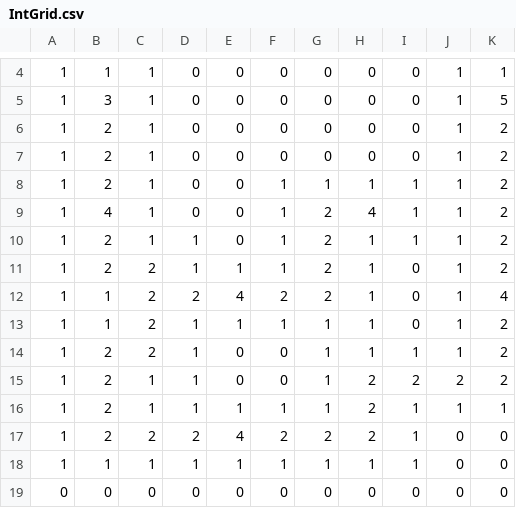
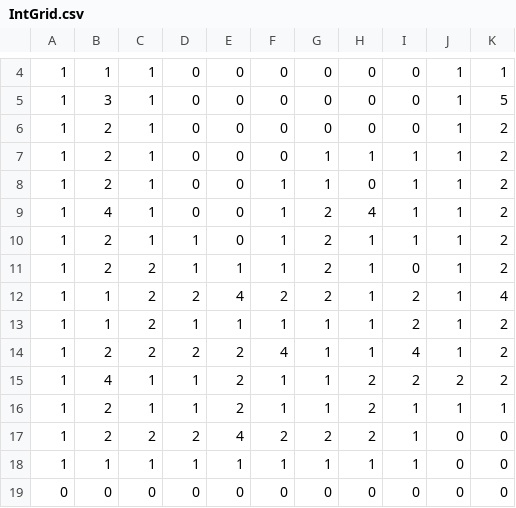
Before and after one commit to lavaeater/buoyant, a CSV file: assets/ldtk/shafts/simplified/Level_0/IntGrid.csv, drawn as a sheet; only a part is shown, gaps mark what is left out; the diff names each change by its address in the sheet, - before the commit and + after, or states it on an @@ line.

Commit message:
Updated level with some false tunnels etc. Next is audio, then the game is actually done

```diff
--- a/assets/ldtk/shafts/simplified/Level_0/IntGrid.csv
+++ b/assets/ldtk/shafts/simplified/Level_0/IntGrid.csv
-G7: 0
+G7: 1
-H7: 0
+H7: 1
-I7: 0
+I7: 1
-H8: 1
+H8: 0
-I12:I13: 0
+I12:I13: 2
-D14: 1
+D14: 2
-E14:E15: 0
+E14:E15: 2
-F14: 0
+F14: 4
-I14: 1
+I14: 4
-B15: 2
+B15: 4
-F15: 0
+F15: 1
-E16: 1
+E16: 2
```
Also changed, not shown: 14 other files.
